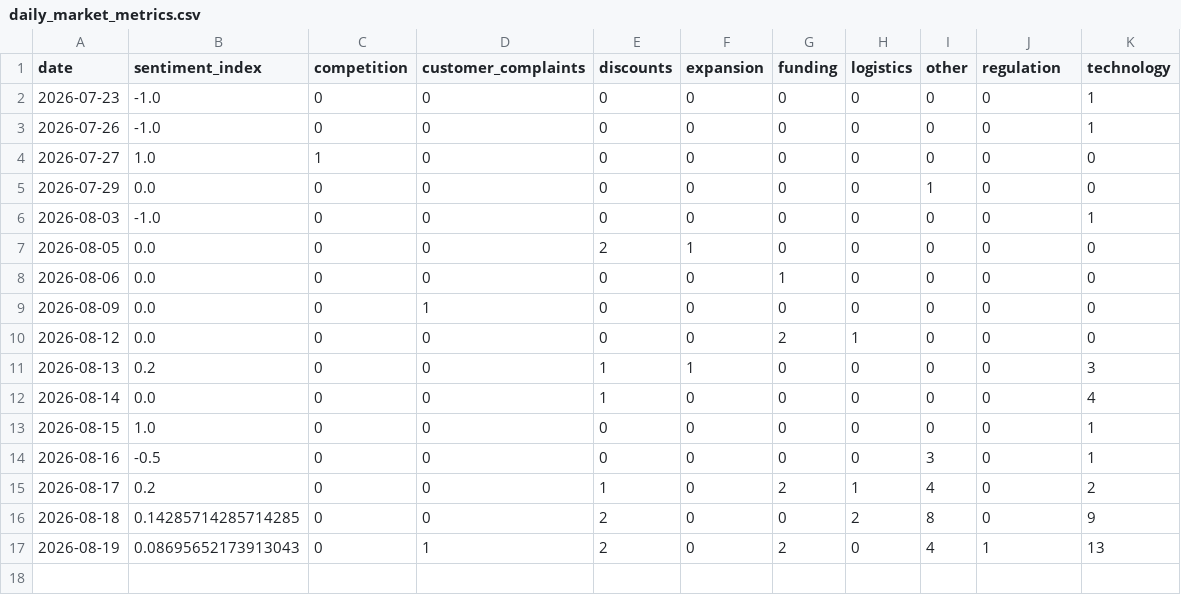
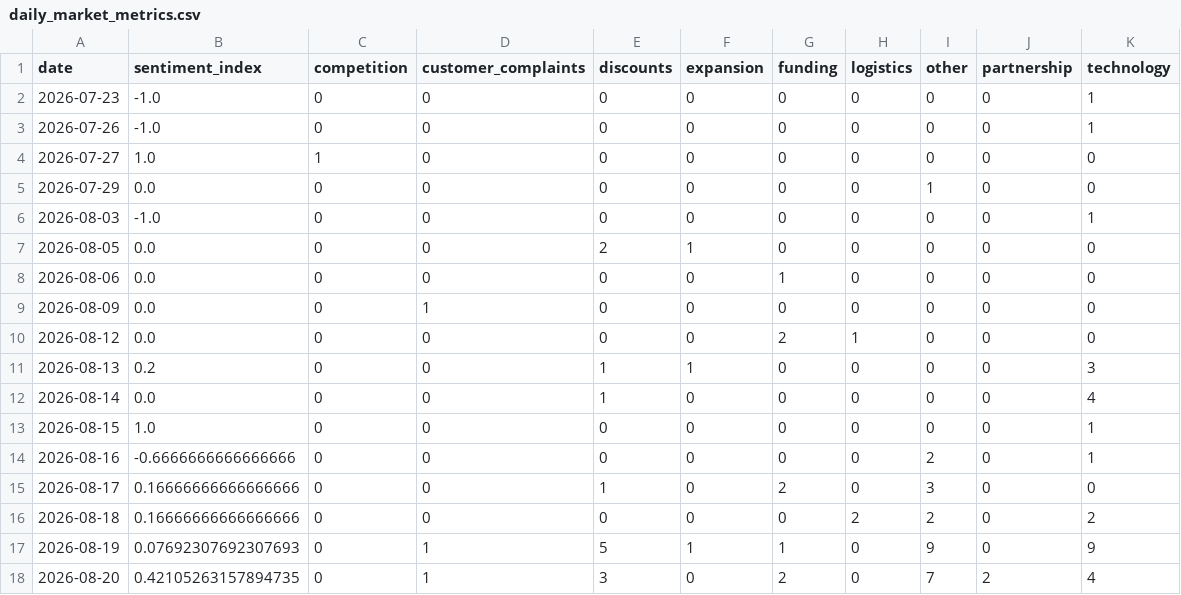
Before and after one commit to akanksha726/Infosys-Springboard, a CSV file: data/processed/daily_market_metrics.csv, drawn as a sheet.

```diff
--- a/data/processed/daily_market_metrics.csv
+++ b/data/processed/daily_market_metrics.csv
@@ -1,2 +1,2 @@
-date,sentiment_index,competition,customer_complaints,discounts,expansion,funding,logistics,other,regulation,technology
+date,sentiment_index,competition,customer_complaints,discounts,expansion,funding,logistics,other,partnership,technology
 2026-07-23,-1.0,0,0,0,0,0,0,0,0,1
@@ -13,5 +13,6 @@ date,sentiment_index,competition,customer_complaints,discounts,expansion,funding
 2026-08-15,1.0,0,0,0,0,0,0,0,0,1
-2026-08-16,-0.5,0,0,0,0,0,0,3,0,1
-2026-08-17,0.2,0,0,1,0,2,1,4,0,2
-2026-08-18,0.14285714285714285,0,0,2,0,0,2,8,0,9
-2026-08-19,0.08695652173913043,0,1,2,0,2,0,4,1,13
+2026-08-16,-0.6666666666666666,0,0,0,0,0,0,2,0,1
+2026-08-17,0.16666666666666666,0,0,1,0,2,0,3,0,0
+2026-08-18,0.16666666666666666,0,0,0,0,0,2,2,0,2
+2026-08-19,0.07692307692307693,0,1,5,1,1,0,9,0,9
+2026-08-20,0.42105263157894735,0,1,3,0,2,0,7,2,4
```
Also changed, not shown: data/processed/brand_daily_metrics.csv, data/processed/market_forecast_history.csv, 1 other file.
